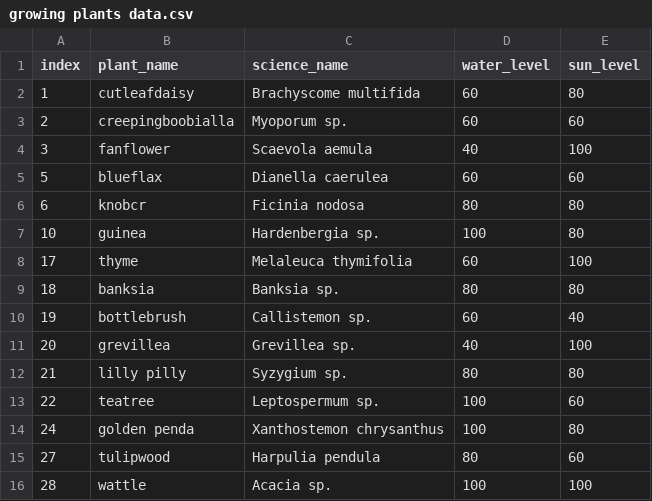
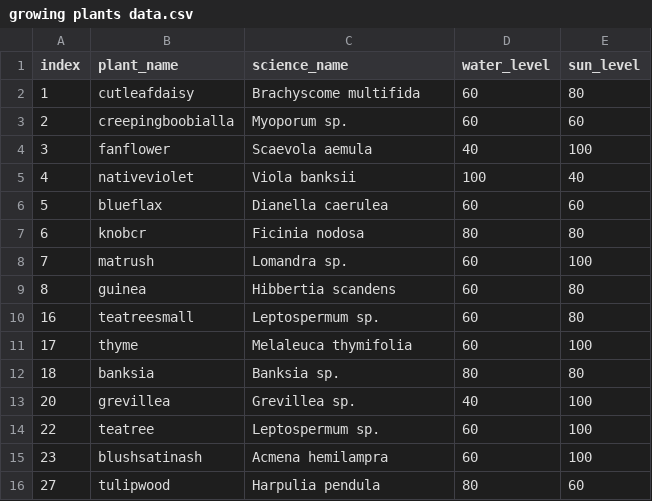
Before and after one commit to Fin-exe/gardenguardians, a CSV file: csv/growing plants data.csv, drawn as a sheet.

Commit message:
Update growing plants data.csv

```diff
--- a/csv/growing plants data.csv
+++ b/csv/growing plants data.csv
@@ -4,13 +4,13 @@ index,plant_name,science_name,water_level,sun_level
 3,fanflower,Scaevola aemula,40,100
+4,nativeviolet,Viola banksii,100,40
 5,blueflax,Dianella caerulea,60,60
 6,knobcr,Ficinia nodosa,80,80
-10,guinea,Hardenbergia sp.,100,80
+7,matrush,Lomandra sp.,60,100
+8,guinea,Hibbertia scandens,60,80
+16,teatreesmall,Leptospermum sp.,60,80
 17,thyme,Melaleuca thymifolia,60,100
 18,banksia,Banksia sp.,80,80
-19,bottlebrush,Callistemon sp.,60,40
 20,grevillea,Grevillea sp.,40,100
-21,lilly pilly,Syzygium sp.,80,80
-22,teatree,Leptospermum sp.,100,60
-24,golden penda,Xanthostemon chrysanthus,100,80
+22,teatree,Leptospermum sp.,60,100
+23,blushsatinash,Acmena hemilampra,60,100
 27,tulipwood,Harpulia pendula,80,60
-28,wattle,Acacia sp.,100,100
```
